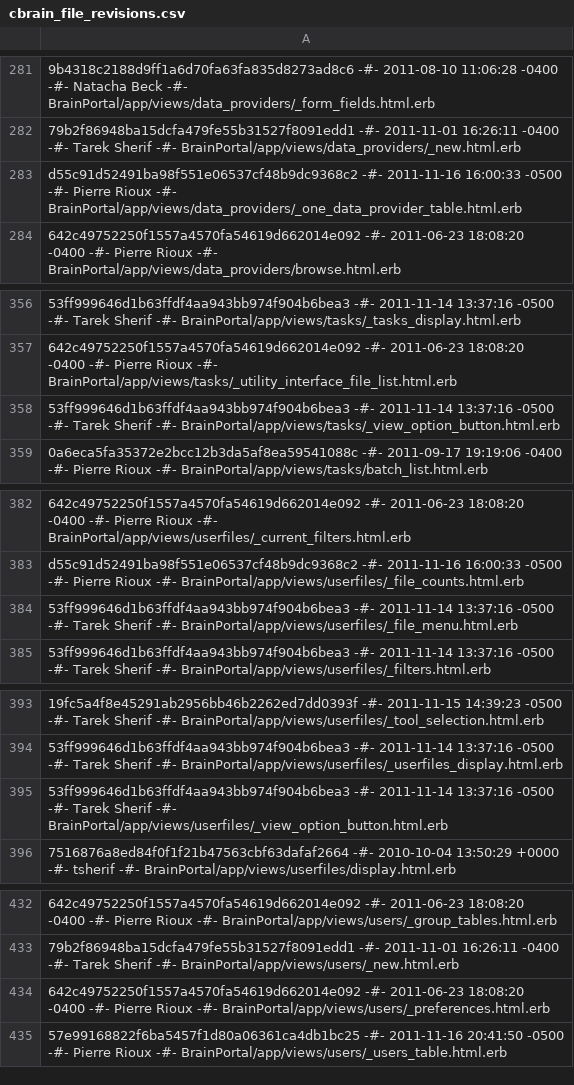
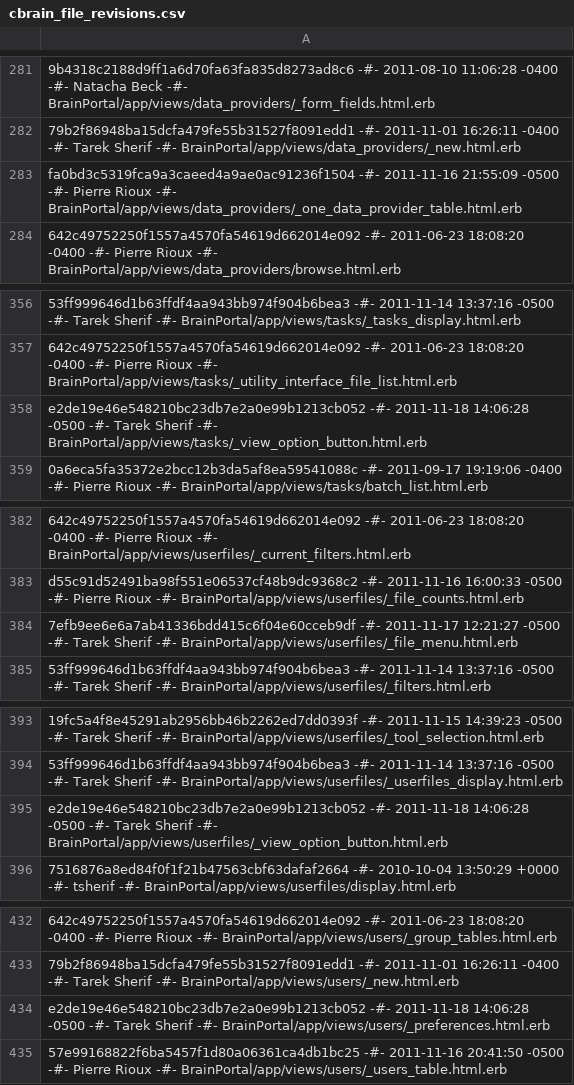
Before and after one commit to aces/cbrain, a CSV file: cbrain_file_revisions.csv, drawn as a sheet; only a part is shown, gaps mark what is left out; the diff covers the shown part only; the diff names each change by its address in the sheet, - before the commit and + after, or states it on an @@ line.

```diff
--- a/cbrain_file_revisions.csv
+++ b/cbrain_file_revisions.csv
-A283: d55c91d52491ba98f551e06537cf48b9dc9368c2 -#- 2011-11-16 16:00:33 -0500 -#-…
+A283: fa0bd3c5319fca9a3caeed4a9ae0ac91236f1504 -#- 2011-11-16 21:55:09 -0500 -#-…
-A358: 53ff999646d1b63ffdf4aa943bb974f904b6bea3 -#- 2011-11-14 13:37:16 -0500 -#-…
+A358: e2de19e46e548210bc23db7e2a0e99b1213cb052 -#- 2011-11-18 14:06:28 -0500 -#-…
-A384: 53ff999646d1b63ffdf4aa943bb974f904b6bea3 -#- 2011-11-14 13:37:16 -0500 -#-…
+A384: 7efb9ee6e6a7ab41336bdd415c6f04e60cceb9df -#- 2011-11-17 12:21:27 -0500 -#-…
-A395: 53ff999646d1b63ffdf4aa943bb974f904b6bea3 -#- 2011-11-14 13:37:16 -0500 -#-…
+A395: e2de19e46e548210bc23db7e2a0e99b1213cb052 -#- 2011-11-18 14:06:28 -0500 -#-…
-A434: 642c49752250f1557a4570fa54619d662014e092 -#- 2011-06-23 18:08:20 -0400 -#- Pierre Rioux -#- BrainPortal/app/views/users/_preferences.html.erb
+A434: e2de19e46e548210bc23db7e2a0e99b1213cb052 -#- 2011-11-18 14:06:28 -0500 -#- Tarek Sherif -#- BrainPortal/app/views/users/_preferences.html.erb
```
Also changed, not shown: 1 added row, 1 removed row and 20 edited cells elsewhere in this file, 4 other files.
